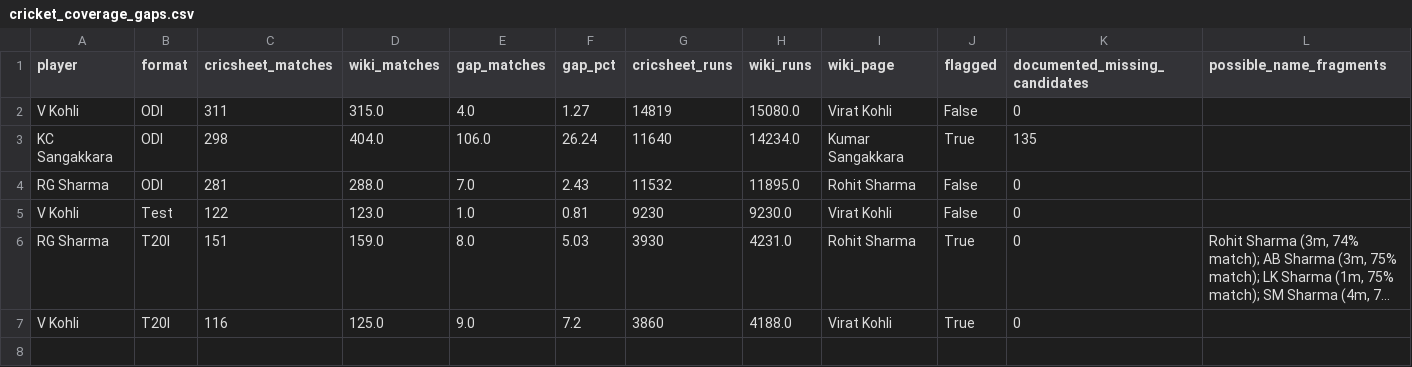
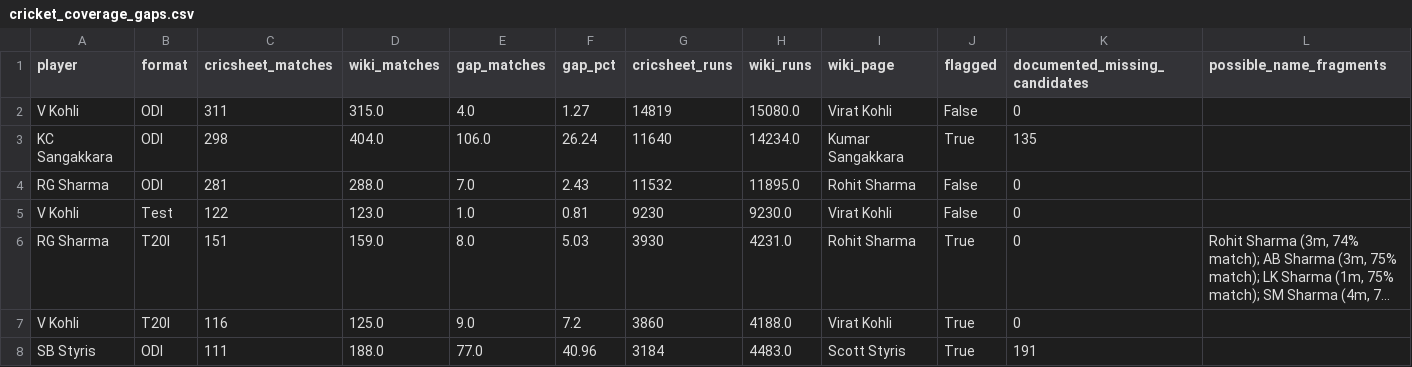
Before and after one commit to mmrayyan2005-dev/cricket-analytics_-, a CSV file: cricket_coverage_gaps.csv, drawn as a sheet; long unchanged cells end in …; the diff names each change by its address in the sheet, - before the commit and + after, or states it on an @@ line.

Commit message:
Update cricket_coverage_gaps.csv

```diff
--- a/cricket_coverage_gaps.csv
+++ b/cricket_coverage_gaps.csv
+row 8: SB Styris | ODI | 111 | 188.0 | 77.0 | 40.96 | 3184 | 4483.0 | Scott Styris | True | 191
```
